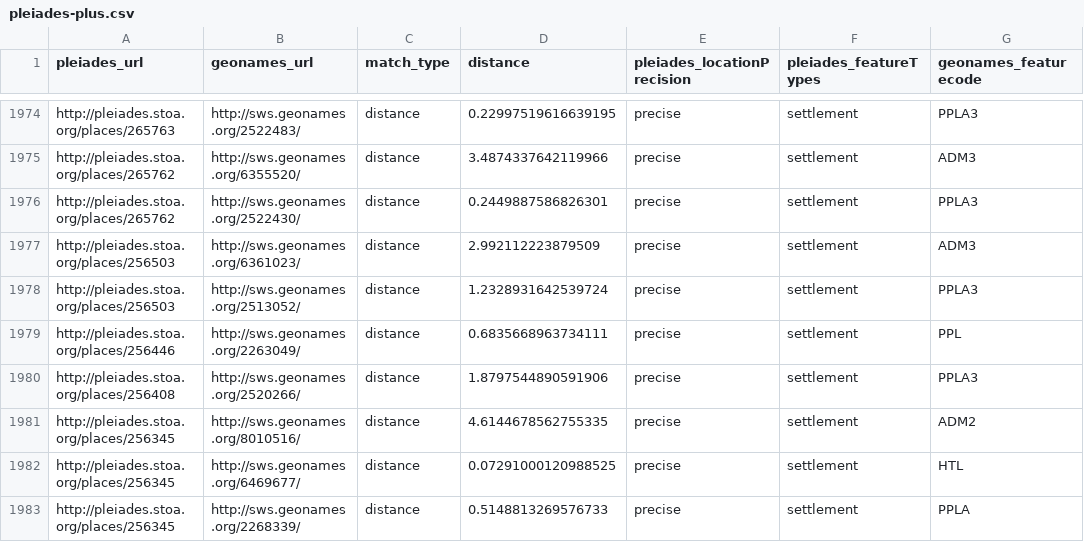
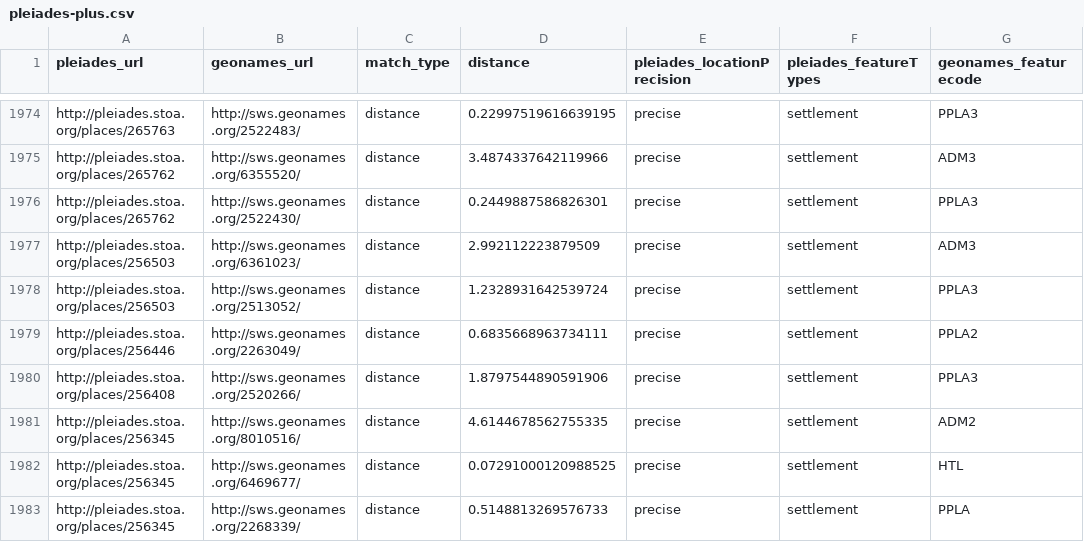
Before and after one commit to ryanfb/pleiades-plus, a CSV file: data/pleiades-plus.csv, drawn as a sheet; only a part is shown, gaps mark what is left out.

Commit message:
2014-04-07 pleiades-plus.csv update

```diff
--- a/data/pleiades-plus.csv
+++ b/data/pleiades-plus.csv
@@ -1978,3 +1978,3 @@ http://pleiades.stoa.org/places/256503,http://sws.geonames.org/6361023/,distance
 http://pleiades.stoa.org/places/256503,http://sws.geonames.org/2513052/,distance,1.2328931642539724,precise,"settlement",PPLA3
-http://pleiades.stoa.org/places/256446,http://sws.geonames.org/2263049/,distance,0.6835668963734111,precise,"settlement",PPL
+http://pleiades.stoa.org/places/256446,http://sws.geonames.org/2263049/,distance,0.6835668963734111,precise,"settlement",PPLA2
 http://pleiades.stoa.org/places/256408,http://sws.geonames.org/2520266/,distance,1.8797544890591906,precise,"settlement",PPLA3
```
